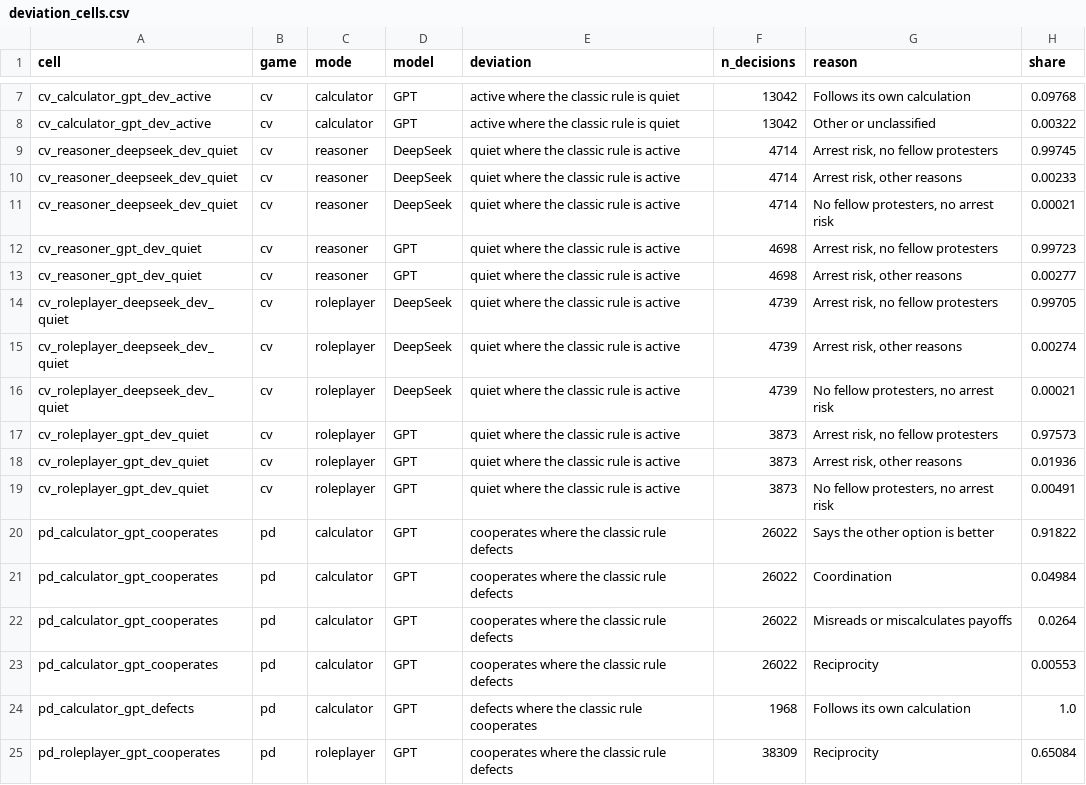
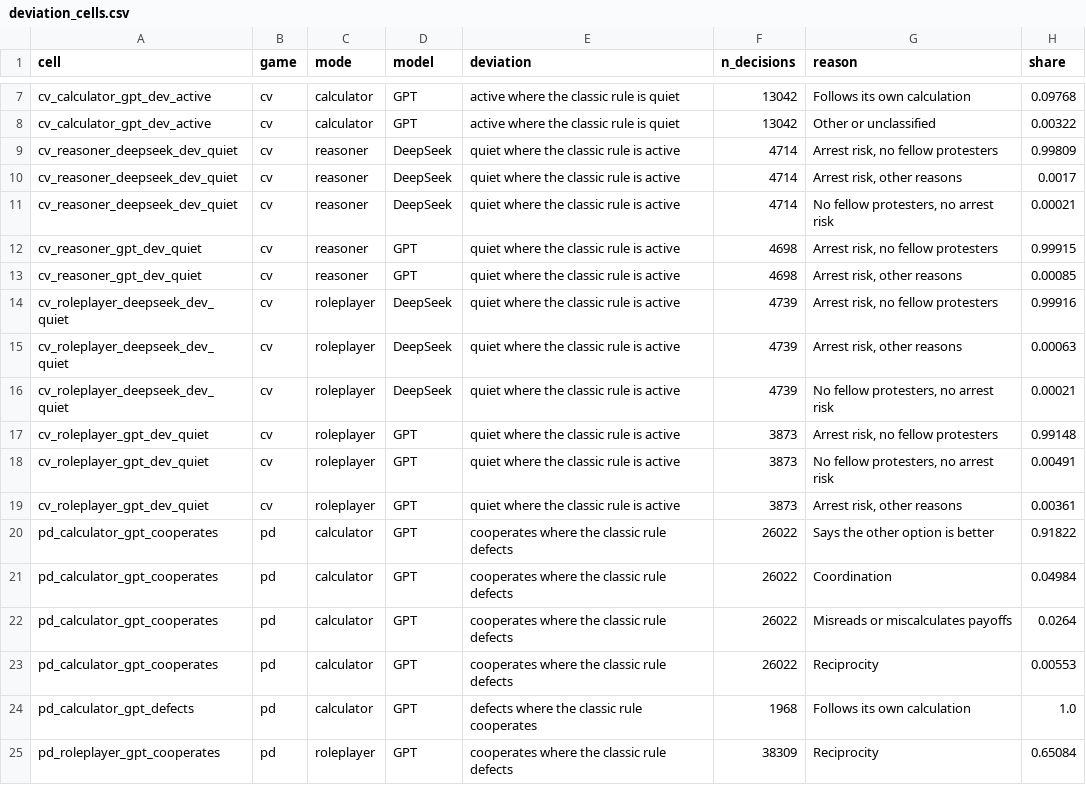
Before and after one commit to jfedgerton/agentic_based_modeling, a CSV file: data/derived_text/deviation_cells.csv, drawn as a sheet; only a part is shown, gaps mark what is left out.

```diff
--- a/data/derived_text/deviation_cells.csv
+++ b/data/derived_text/deviation_cells.csv
@@ -8,13 +8,13 @@ cv_calculator_gpt_dev_active,cv,calculator,GPT,active where the classic rule is
 cv_calculator_gpt_dev_active,cv,calculator,GPT,active where the classic rule is quiet,13042,Other or unclassified,0.00322
-cv_reasoner_deepseek_dev_quiet,cv,reasoner,DeepSeek,quiet where the classic rule is active,4714,"Arrest risk, no fellow protesters",0.99745
-cv_reasoner_deepseek_dev_quiet,cv,reasoner,DeepSeek,quiet where the classic rule is active,4714,"Arrest risk, other reasons",0.00233
+cv_reasoner_deepseek_dev_quiet,cv,reasoner,DeepSeek,quiet where the classic rule is active,4714,"Arrest risk, no fellow protesters",0.99809
+cv_reasoner_deepseek_dev_quiet,cv,reasoner,DeepSeek,quiet where the classic rule is active,4714,"Arrest risk, other reasons",0.0017
 cv_reasoner_deepseek_dev_quiet,cv,reasoner,DeepSeek,quiet where the classic rule is active,4714,"No fellow protesters, no arrest risk",0.00021
-cv_reasoner_gpt_dev_quiet,cv,reasoner,GPT,quiet where the classic rule is active,4698,"Arrest risk, no fellow protesters",0.99723
-cv_reasoner_gpt_dev_quiet,cv,reasoner,GPT,quiet where the classic rule is active,4698,"Arrest risk, other reasons",0.00277
-cv_roleplayer_deepseek_dev_quiet,cv,roleplayer,DeepSeek,quiet where the classic rule is active,4739,"Arrest risk, no fellow protesters",0.99705
-cv_roleplayer_deepseek_dev_quiet,cv,roleplayer,DeepSeek,quiet where the classic rule is active,4739,"Arrest risk, other reasons",0.00274
+cv_reasoner_gpt_dev_quiet,cv,reasoner,GPT,quiet where the classic rule is active,4698,"Arrest risk, no fellow protesters",0.99915
+cv_reasoner_gpt_dev_quiet,cv,reasoner,GPT,quiet where the classic rule is active,4698,"Arrest risk, other reasons",0.00085
+cv_roleplayer_deepseek_dev_quiet,cv,roleplayer,DeepSeek,quiet where the classic rule is active,4739,"Arrest risk, no fellow protesters",0.99916
+cv_roleplayer_deepseek_dev_quiet,cv,roleplayer,DeepSeek,quiet where the classic rule is active,4739,"Arrest risk, other reasons",0.00063
 cv_roleplayer_deepseek_dev_quiet,cv,roleplayer,DeepSeek,quiet where the classic rule is active,4739,"No fellow protesters, no arrest risk",0.00021
-cv_roleplayer_gpt_dev_quiet,cv,roleplayer,GPT,quiet where the classic rule is active,3873,"Arrest risk, no fellow protesters",0.97573
-cv_roleplayer_gpt_dev_quiet,cv,roleplayer,GPT,quiet where the classic rule is active,3873,"Arrest risk, other reasons",0.01936
+cv_roleplayer_gpt_dev_quiet,cv,roleplayer,GPT,quiet where the classic rule is active,3873,"Arrest risk, no fellow protesters",0.99148
 cv_roleplayer_gpt_dev_quiet,cv,roleplayer,GPT,quiet where the classic rule is active,3873,"No fellow protesters, no arrest risk",0.00491
+cv_roleplayer_gpt_dev_quiet,cv,roleplayer,GPT,quiet where the classic rule is active,3873,"Arrest risk, other reasons",0.00361
 pd_calculator_gpt_cooperates,pd,calculator,GPT,cooperates where the classic rule defects,26022,Says the other option is better,0.91822
```
Also changed, not shown: analysis/python/validation/validation_key.csv, 3 other files.
